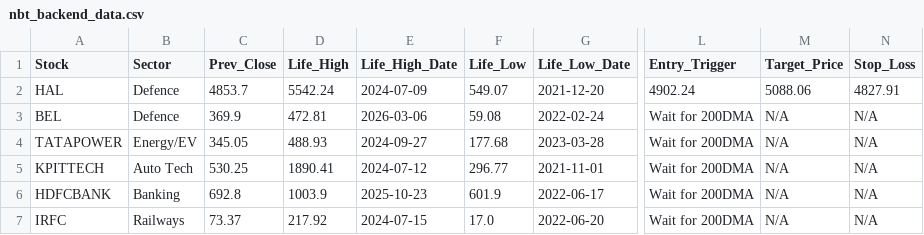
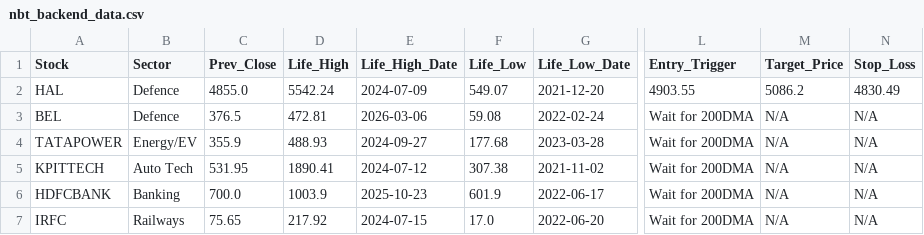
Before and after one commit to bornsupreme21-pk/NBT-Data-Engine, a CSV file: nbt_backend_data.csv, drawn as a sheet; only a part is shown, gaps mark what is left out; the diff names each change by its address in the sheet, - before the commit and + after, or states it on an @@ line.

Commit message:
Automated Daily Market Data Update

```diff
--- a/nbt_backend_data.csv
+++ b/nbt_backend_data.csv
-C2 (Prev_Close): 4853.7
+C2 (Prev_Close): 4855.0
-L2 (Entry_Trigger): 4902.24
+L2 (Entry_Trigger): 4903.55
-M2 (Target_Price): 5088.06
+M2 (Target_Price): 5086.2
-N2 (Stop_Loss): 4827.91
+N2 (Stop_Loss): 4830.49
-C3 (Prev_Close): 369.9
+C3 (Prev_Close): 376.5
-C4 (Prev_Close): 345.05
+C4 (Prev_Close): 355.9
-C5 (Prev_Close): 530.25
+C5 (Prev_Close): 531.95
-F5 (Life_Low): 296.77
+F5 (Life_Low): 307.38
-G5 (Life_Low_Date): 2021-11-01
+G5 (Life_Low_Date): 2021-11-02
-C6 (Prev_Close): 692.8
+C6 (Prev_Close): 700.0
-C7 (Prev_Close): 73.37
+C7 (Prev_Close): 75.65
```
